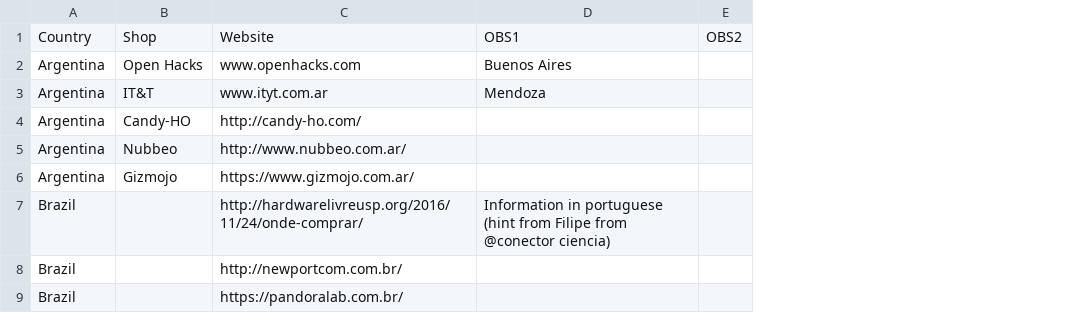
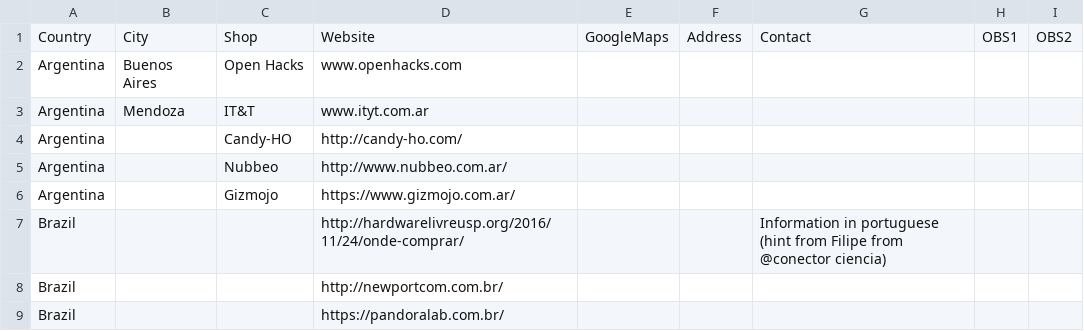
Before and after one commit to amchagas/local_suppliers, a CSV file: electronic_components.csv, drawn as a sheet; only a part is shown; addresses are those after the commit; the diff names each change by its address in the sheet, - before the commit and + after, or states it on an @@ line.

```diff
--- a/electronic_components.csv
+++ b/electronic_components.csv
+column B, rows 1-3: City | Buenos Aires | Mendoza
+column E, row 1: GoogleMaps
+column F, row 1: Address
+column I, row 1: OBS2
-G1: OBS1
+G1: Contact
-H1: OBS2
+H1: OBS1
-G2: Buenos Aires
+G2: (empty)
-G3: Mendoza
+G3: (empty)
```
Also changed, not shown: 1 other file.
